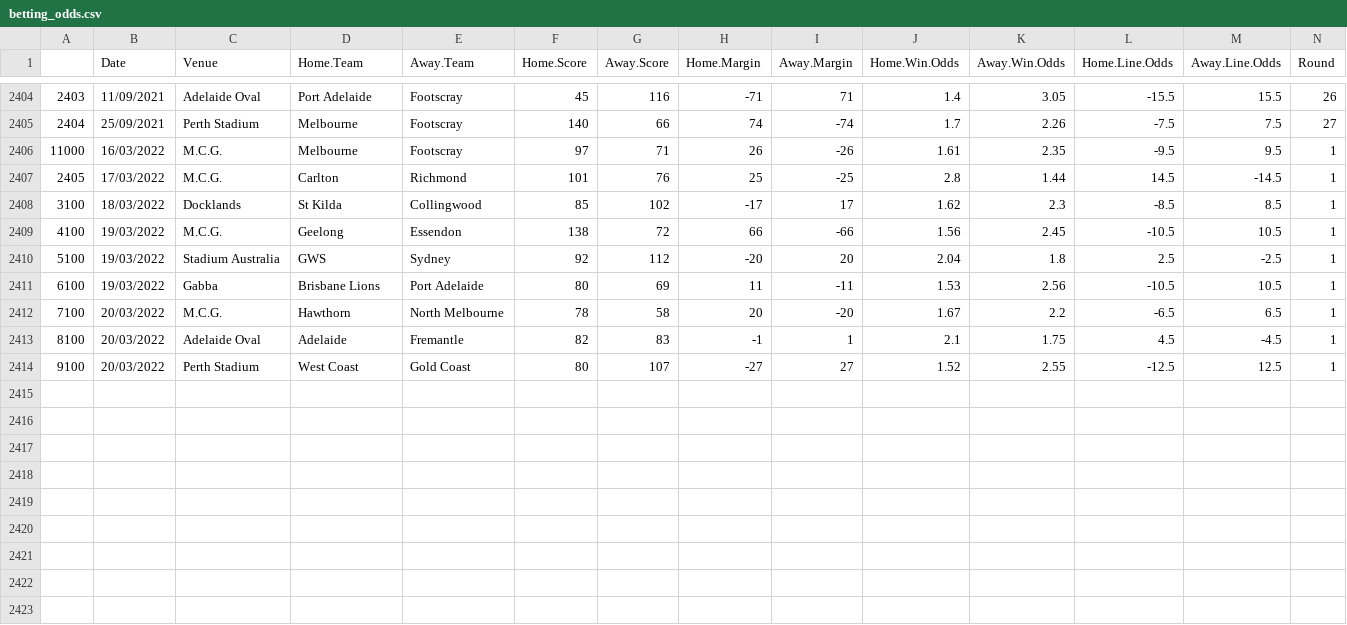
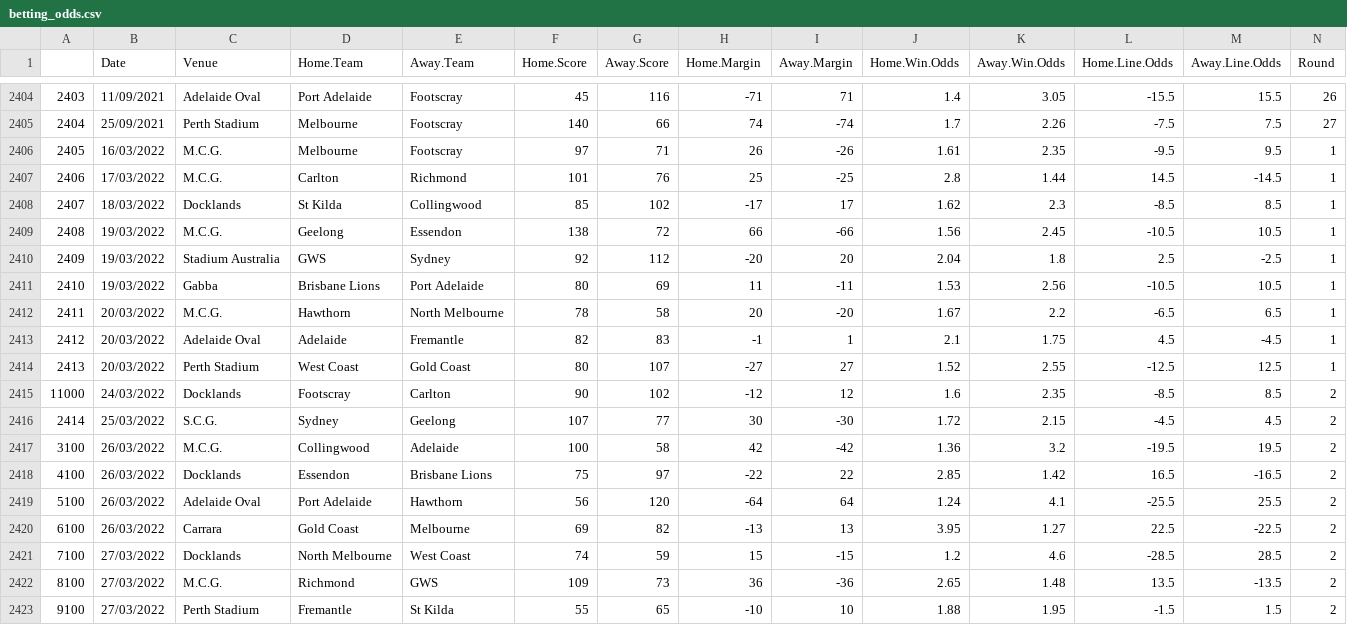
Before and after one commit to mitch-mooney/AFL_Predictions, a CSV file: csv_files/betting_odds.csv, drawn as a sheet; only a part is shown, gaps mark what is left out; rows hold the shown columns only; the diff names each change by its address in the sheet, - before the commit and + after, or states it on an @@ line.

Commit message:
2022 Round 3 Commit 1

```diff
--- a/csv_files/betting_odds.csv
+++ b/csv_files/betting_odds.csv
@@ column A renumbered between rows 2406 and 2414 @@
+row 2415: 11000 | 24/03/2022 | Docklands | Footscray | Carlton | 90 | 102 | -12 | 12 | 1.6 | 2.35 | -8.5 | 8.5 | 2
+row 2416: 2414 | 25/03/2022 | S.C.G. | Sydney | Geelong | 107 | 77 | 30 | -30 | 1.72 | 2.15 | -4.5 | 4.5 | 2
+row 2417: 3100 | 26/03/2022 | M.C.G. | Collingwood | Adelaide | 100 | 58 | 42 | -42 | 1.36 | 3.2 | -19.5 | 19.5 | 2
+row 2418: 4100 | 26/03/2022 | Docklands | Essendon | Brisbane Lions | 75 | 97 | -22 | 22 | 2.85 | 1.42 | 16.5 | -16.5 | 2
+row 2419: 5100 | 26/03/2022 | Adelaide Oval | Port Adelaide | Hawthorn | 56 | 120 | -64 | 64 | 1.24 | 4.1 | -25.5 | 25.5 | 2
+row 2420: 6100 | 26/03/2022 | Carrara | Gold Coast | Melbourne | 69 | 82 | -13 | 13 | 3.95 | 1.27 | 22.5 | -22.5 | 2
+row 2421: 7100 | 27/03/2022 | Docklands | North Melbourne | West Coast | 74 | 59 | 15 | -15 | 1.2 | 4.6 | -28.5 | 28.5 | 2
+row 2422: 8100 | 27/03/2022 | M.C.G. | Richmond | GWS | 109 | 73 | 36 | -36 | 2.65 | 1.48 | 13.5 | -13.5 | 2
+row 2423: 9100 | 27/03/2022 | Perth Stadium | Fremantle | St Kilda | 55 | 65 | -10 | 10 | 1.88 | 1.95 | -1.5 | 1.5 | 2
```
Also changed, not shown: csv_files/round_predictions.csv.
